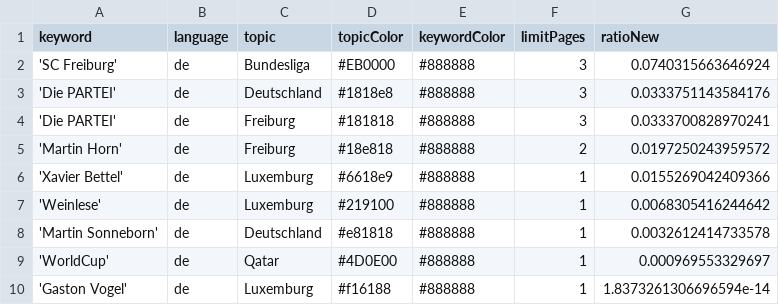
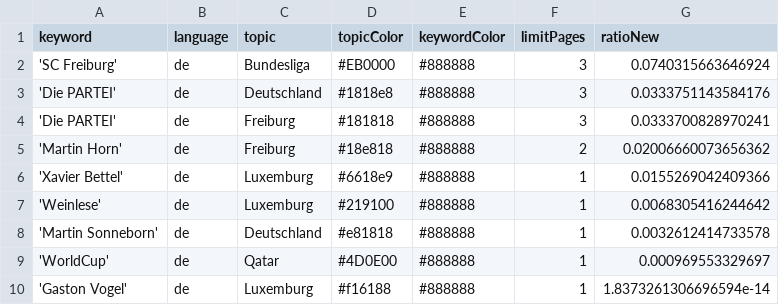
Before and after one commit to MomoThome/winterIsComing, a CSV file: keywords.csv, drawn as a sheet.

Commit message:
Commit from GitHub Actions (harvest:0.0)

```diff
--- a/keywords.csv
+++ b/keywords.csv
@@ -4,3 +4,3 @@ keyword,language,topic,topicColor,keywordColor,limitPages,ratioNew
 'Die PARTEI',de,Freiburg,#181818,#888888,3,0.0333700828970241
-'Martin Horn',de,Freiburg,#18e818,#888888,2,0.0197250243959572
+'Martin Horn',de,Freiburg,#18e818,#888888,2,0.02006660073656362
 'Xavier Bettel',de,Luxemburg,#6618e9,#888888,1,0.0155269042409366
```
